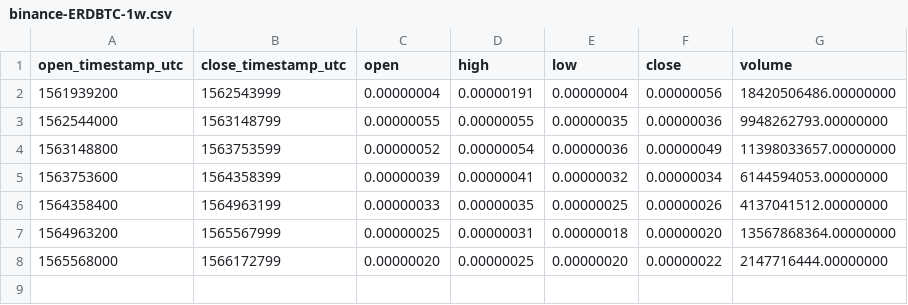
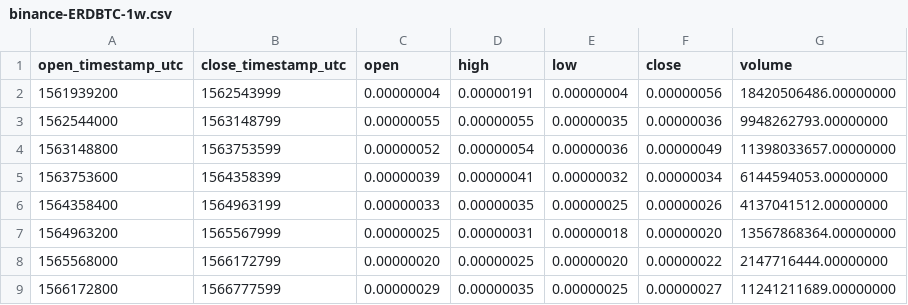
Before and after one commit to cryptobigbro/binance-ERDBTC, a CSV file: binance-ERDBTC-1w.csv, drawn as a sheet; the diff names each change by its address in the sheet, - before the commit and + after, or states it on an @@ line.

```diff
--- a/binance-ERDBTC-1w.csv
+++ b/binance-ERDBTC-1w.csv
+row 9: 1566172800 | 1566777599 | 0.00000029 | 0.00000035 | 0.00000025 | 0.00000027 | 11241211689.00000000
```
Also changed, not shown: binance-ERDBTC-1d.csv, binance-ERDBTC-1h.csv.
